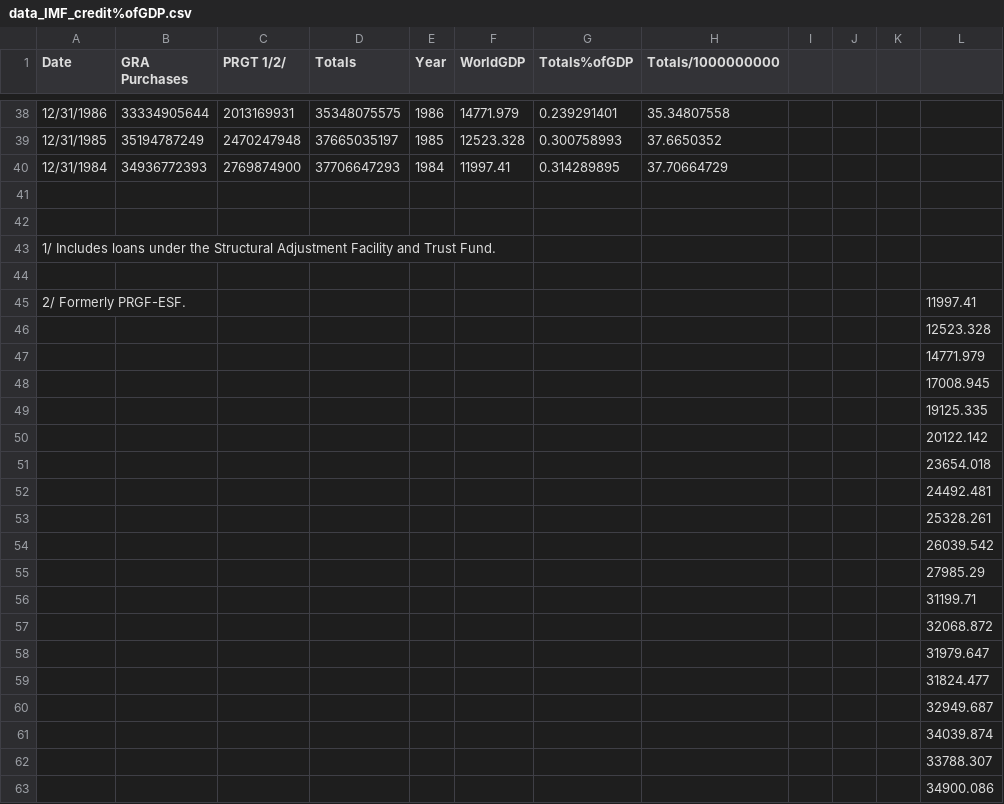
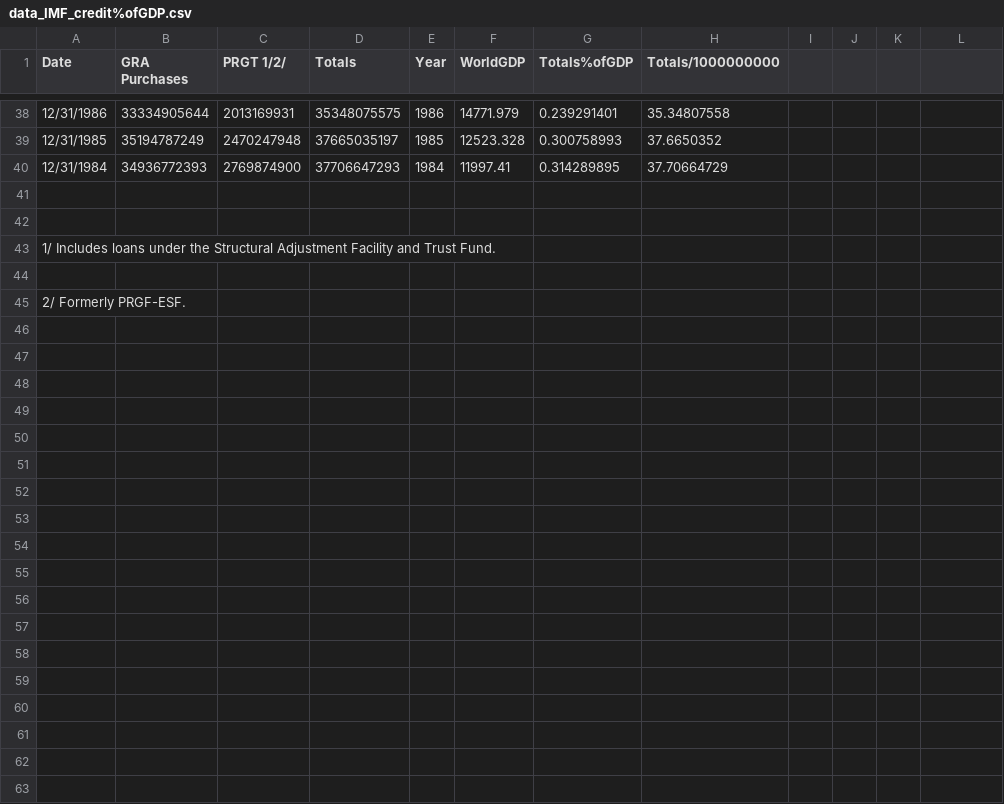
Before and after one commit to sadieward/sadieward.github.io, a CSV file: data_IMF_credit%ofGDP.csv, drawn as a sheet; only a part is shown, gaps mark what is left out; the diff covers the shown part only.

Commit message:
Add files via upload

```diff
--- a/data_IMF_credit%ofGDP.csv
+++ b/data_IMF_credit%ofGDP.csv
@@ -45,19 +45 @@ Date,GRA Purchases,PRGT 1/2/,Totals,Year,WorldGDP,Totals%ofGDP,Totals/1000000000
- 2/ Formerly PRGF-ESF.,,,,,,,,,,,11997.41
-,,,,,,,,,,,12523.328
-,,,,,,,,,,,14771.979
-,,,,,,,,,,,17008.945
-,,,,,,,,,,,19125.335
-,,,,,,,,,,,20122.142
-,,,,,,,,,,,23654.018
-,,,,,,,,,,,24492.481
-,,,,,,,,,,,25328.261
-,,,,,,,,,,,26039.542
-,,,,,,,,,,,27985.29
-,,,,,,,,,,,31199.71
-,,,,,,,,,,,32068.872
-,,,,,,,,,,,31979.647
-,,,,,,,,,,,31824.477
-,,,,,,,,,,,32949.687
-,,,,,,,,,,,34039.874
-,,,,,,,,,,,33788.307
-,,,,,,,,,,,34900.086
+ 2/ Formerly PRGF-ESF.,,,,,,,
```
Also changed, not shown: 20 removed rows elsewhere in this file.
